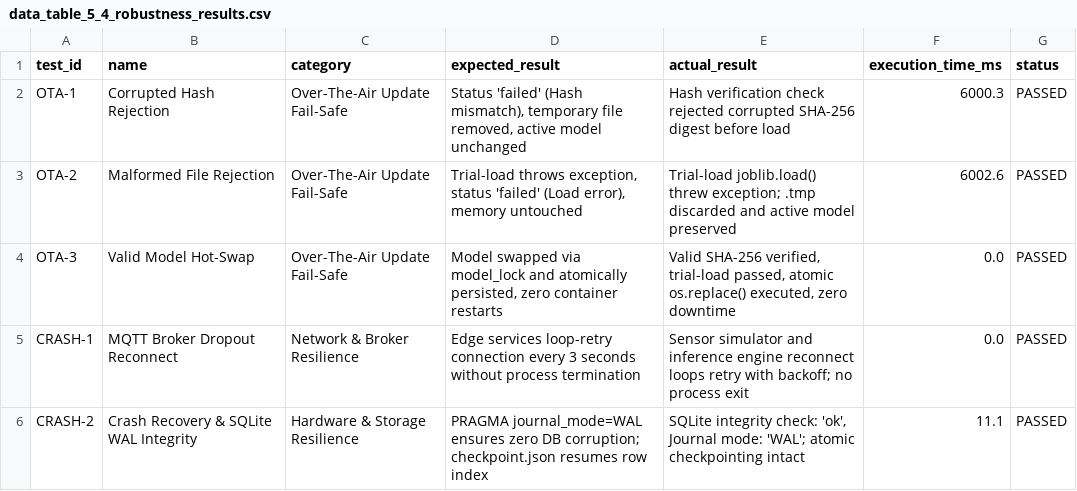
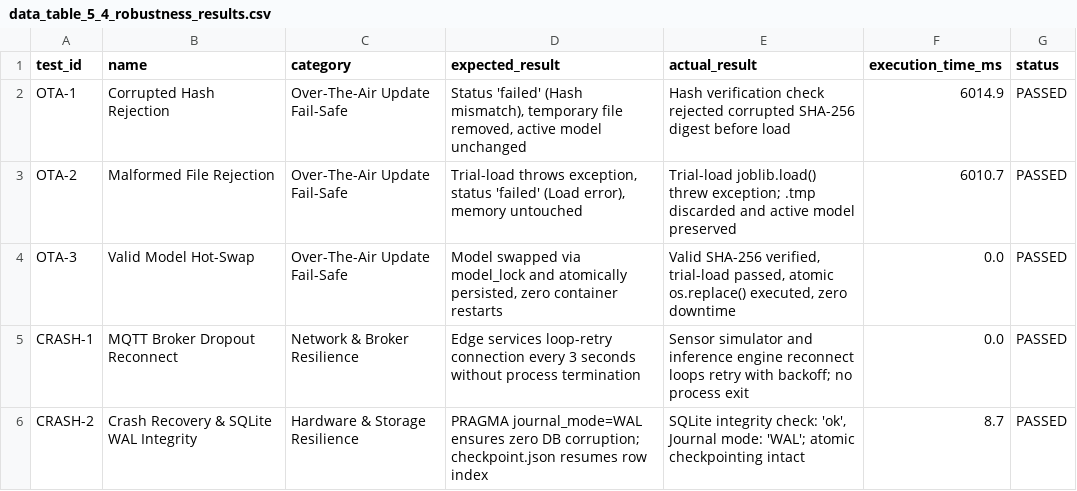
Before and after one commit to GuilloGit/chlorophyll-soft-sensor-edge-iot, a CSV file: experiments/figures/data_table_5_4_robustness_results.csv, drawn as a sheet.

```diff
--- a/experiments/figures/data_table_5_4_robustness_results.csv
+++ b/experiments/figures/data_table_5_4_robustness_results.csv
@@ -1,6 +1,6 @@
 test_id,name,category,expected_result,actual_result,execution_time_ms,status
-OTA-1,Corrupted Hash Rejection,Over-The-Air Update Fail-Safe,"Status 'failed' (Hash mismatch), temporary file removed, active model unchanged",Hash verification check rejected corrupted SHA-256 digest before load,6000.3,PASSED
-OTA-2,Malformed File Rejection,Over-The-Air Update Fail-Safe,"Trial-load throws exception, status 'failed' (Load error), memory untouched",Trial-load joblib.load() threw exception; .tmp discarded and active model preserved,6002.6,PASSED
+OTA-1,Corrupted Hash Rejection,Over-The-Air Update Fail-Safe,"Status 'failed' (Hash mismatch), temporary file removed, active model unchanged",Hash verification check rejected corrupted SHA-256 digest before load,6014.9,PASSED
+OTA-2,Malformed File Rejection,Over-The-Air Update Fail-Safe,"Trial-load throws exception, status 'failed' (Load error), memory untouched",Trial-load joblib.load() threw exception; .tmp discarded and active model preserved,6010.7,PASSED
 OTA-3,Valid Model Hot-Swap,Over-The-Air Update Fail-Safe,"Model swapped via model_lock and atomically persisted, zero container restarts","Valid SHA-256 verified, trial-load passed, atomic os.replace() executed, zero downtime",0.0,PASSED
 CRASH-1,MQTT Broker Dropout Reconnect,Network & Broker Resilience,Edge services loop-retry connection every 3 seconds without process termination,Sensor simulator and inference engine reconnect loops retry with backoff; no process exit,0.0,PASSED
-CRASH-2,Crash Recovery & SQLite WAL Integrity,Hardware & Storage Resilience,PRAGMA journal_mode=WAL ensures zero DB corruption; checkpoint.json resumes row index,"SQLite integrity check: 'ok', Journal mode: 'WAL'; atomic checkpointing intact",11.1,PASSED
+CRASH-2,Crash Recovery & SQLite WAL Integrity,Hardware & Storage Resilience,PRAGMA journal_mode=WAL ensures zero DB corruption; checkpoint.json resumes row index,"SQLite integrity check: 'ok', Journal mode: 'WAL'; atomic checkpointing intact",8.7,PASSED
```
Also changed, not shown: experiments-v2/figures/data_fig_5_2_confusion_matrix.csv, experiments-v2/figures/data_table_5_4_robustness_results.csv, 20 other files.
